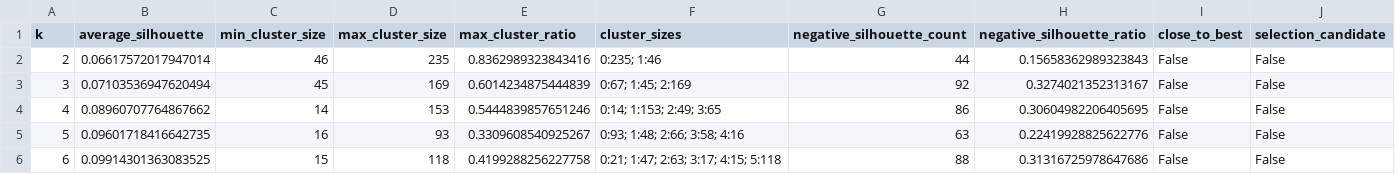
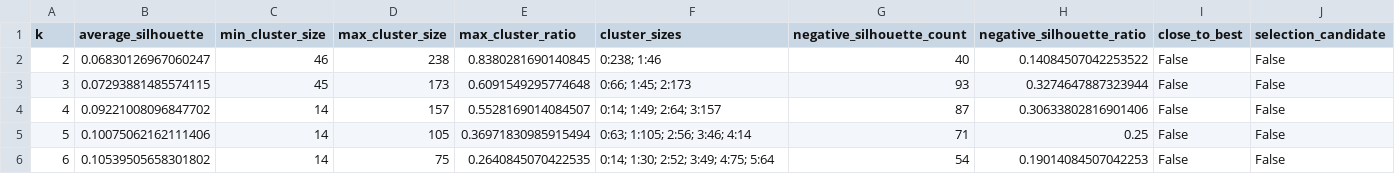
Before and after one commit to Georg11a/paper-clustering-380, a CSV file: docs/explorer/final/confirmed_pdf_set/knowledge-type/kmeans/silhouette_scores.csv, drawn as a sheet; only a part is shown; the diff covers the shown part only.

```diff
--- a/docs/explorer/final/confirmed_pdf_set/knowledge-type/kmeans/silhouette_scores.csv
+++ b/docs/explorer/final/confirmed_pdf_set/knowledge-type/kmeans/silhouette_scores.csv
@@ -1,6 +1,6 @@
 k,average_silhouette,min_cluster_size,max_cluster_size,max_cluster_ratio,cluster_sizes,negative_silhouette_count,negative_silhouette_ratio,close_to_best,selection_candidate
-2,0.06617572017947014,46,235,0.8362989323843416,0:235; 1:46,44,0.15658362989323843,False,False
-3,0.07103536947620494,45,169,0.6014234875444839,0:67; 1:45; 2:169,92,0.3274021352313167,False,False
-4,0.08960707764867662,14,153,0.5444839857651246,0:14; 1:153; 2:49; 3:65,86,0.30604982206405695,False,False
-5,0.09601718416642735,16,93,0.3309608540925267,0:93; 1:48; 2:66; 3:58; 4:16,63,0.22419928825622776,False,False
-6,0.09914301363083525,15,118,0.4199288256227758,0:21; 1:47; 2:63; 3:17; 4:15; 5:118,88,0.31316725978647686,False,False
+2,0.06830126967060247,46,238,0.8380281690140845,0:238; 1:46,40,0.14084507042253522,False,False
+3,0.07293881485574115,45,173,0.6091549295774648,0:66; 1:45; 2:173,93,0.3274647887323944,False,False
+4,0.09221008096847702,14,157,0.5528169014084507,0:14; 1:49; 2:64; 3:157,87,0.30633802816901406,False,False
+5,0.10075062162111406,14,105,0.36971830985915494,0:63; 1:105; 2:56; 3:46; 4:14,71,0.25,False,False
+6,0.10539505658301802,14,75,0.2640845070422535,0:14; 1:30; 2:52; 3:49; 4:75; 5:64,54,0.19014084507042253,False,False
```
Also changed, not shown: 13 edited cells elsewhere in this file, docs/explorer/final/confirmed_pdf_set/context/kmeans/silhouette_scores.csv, docs/explorer/final/confirmed_pdf_set/method/kmeans/silhouette_scores.csv, 52 other files.
